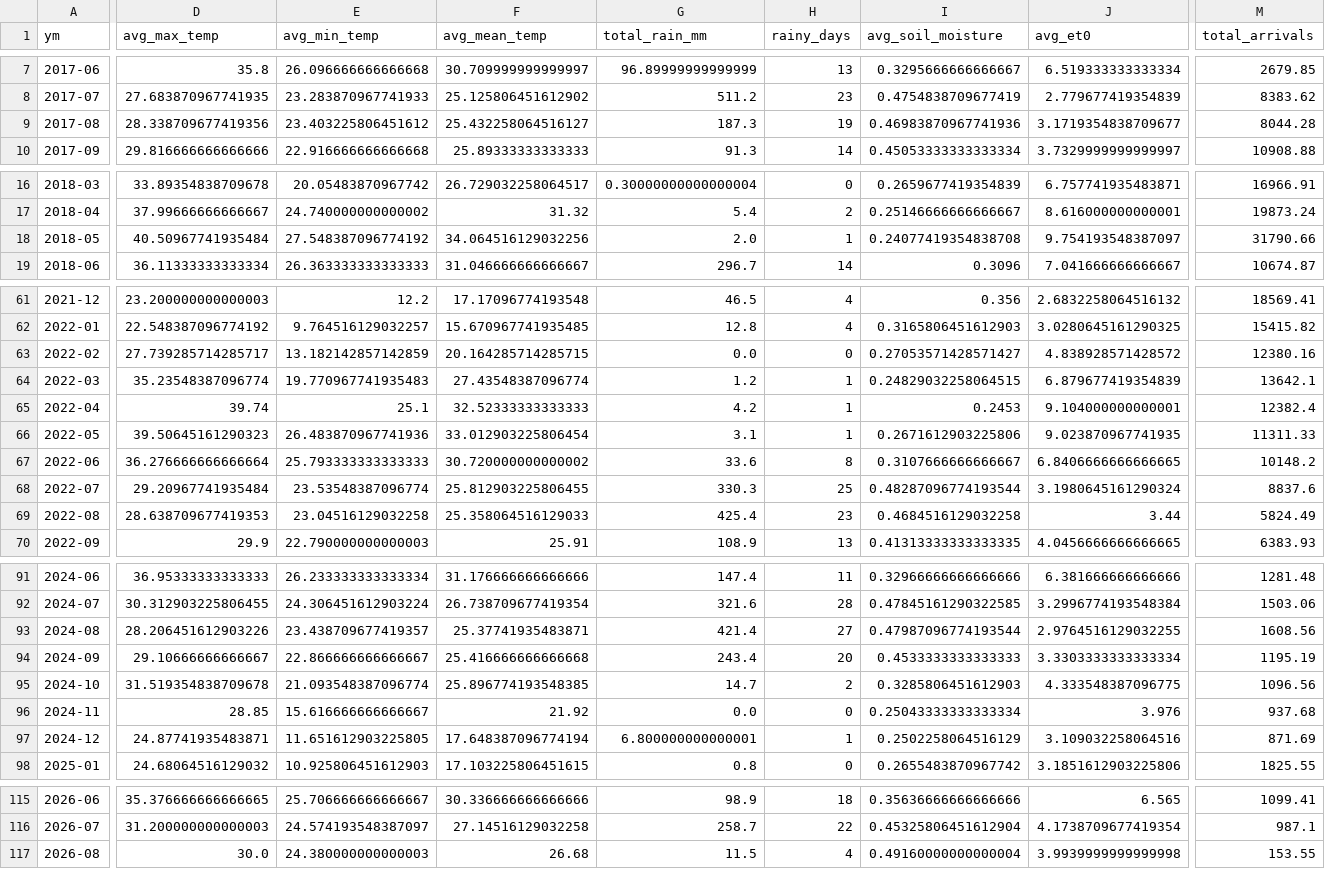
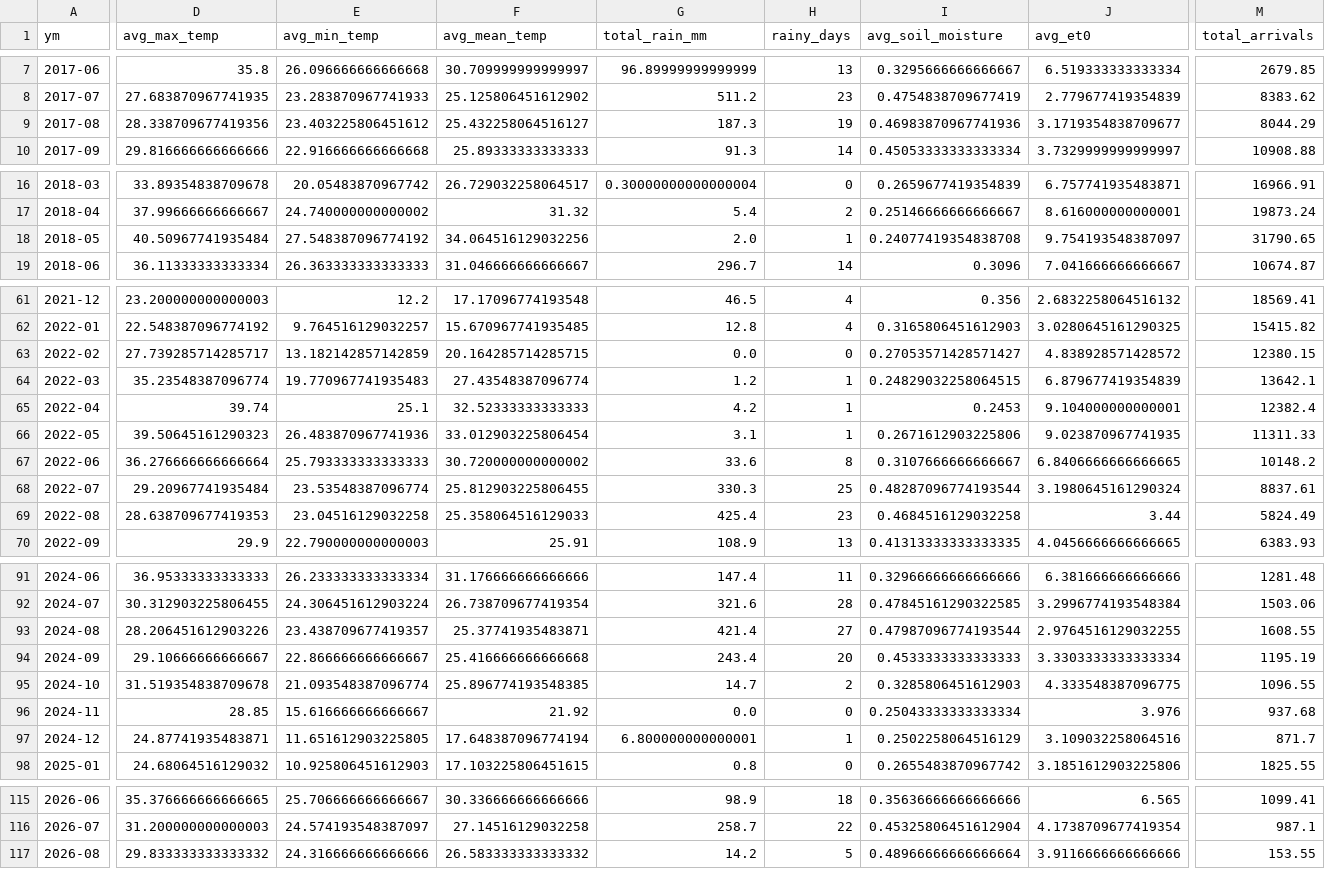
Before and after one commit to Prayas-dev-acc/mandi, a CSV file: weather_monthly.csv, drawn as a sheet; only a part is shown, gaps mark what is left out; the diff covers the shown part only; the diff names each change by its address in the sheet, - before the commit and + after, or states it on an @@ line.

```diff
--- a/weather_monthly.csv
+++ b/weather_monthly.csv
-M9 (total_arrivals): 8044.28
+M9 (total_arrivals): 8044.29
-M18 (total_arrivals): 31790.66
+M18 (total_arrivals): 31790.65
-M63 (total_arrivals): 12380.16
+M63 (total_arrivals): 12380.15
-M68 (total_arrivals): 8837.6
+M68 (total_arrivals): 8837.61
-M93 (total_arrivals): 1608.56
+M93 (total_arrivals): 1608.55
-M95 (total_arrivals): 1096.56
+M95 (total_arrivals): 1096.55
-M97 (total_arrivals): 871.69
+M97 (total_arrivals): 871.7
-D117 (avg_max_temp): 30.0
+D117 (avg_max_temp): 29.833333333333332
-E117 (avg_min_temp): 24.380000000000003
+E117 (avg_min_temp): 24.316666666666666
-F117 (avg_mean_temp): 26.68
+F117 (avg_mean_temp): 26.583333333333332
-G117 (total_rain_mm): 11.5
+G117 (total_rain_mm): 14.2
-H117 (rainy_days): 4
+H117 (rainy_days): 5
-I117 (avg_soil_moisture): 0.49160000000000004
+I117 (avg_soil_moisture): 0.48966666666666664
-J117 (avg_et0): 3.9939999999999998
+J117 (avg_et0): 3.9116666666666666
```
Also changed, not shown: 1 edited cell elsewhere in this file, 2 other files.
